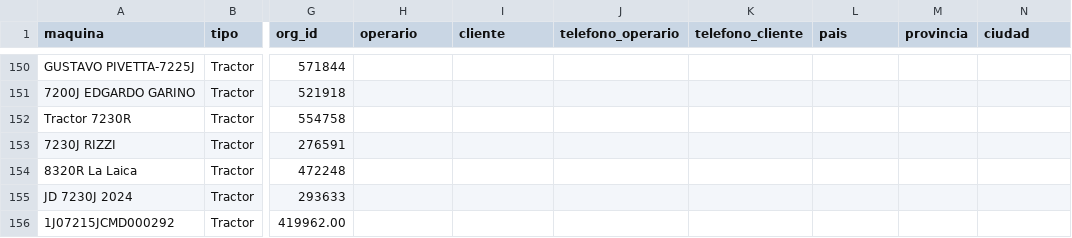
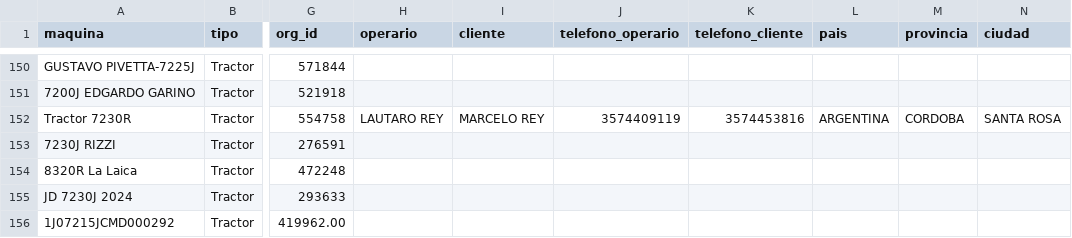
Before and after one commit to s-dagatti/crack_del_campo, a CSV file: data/base_de_clientes.csv, drawn as a sheet; only a part is shown, gaps mark what is left out; the diff names each change by its address in the sheet, - before the commit and + after, or states it on an @@ line.

Commit message:
Actualiza participante 1RW7230RCKS103727

```diff
--- a/data/base_de_clientes.csv
+++ b/data/base_de_clientes.csv
-H152 (operario): (empty)
+H152 (operario): LAUTARO REY
-I152 (cliente): (empty)
+I152 (cliente): MARCELO REY
-J152 (telefono_operario): (empty)
+J152 (telefono_operario): 3574409119
-K152 (telefono_cliente): (empty)
+K152 (telefono_cliente): 3574453816
-L152 (pais): (empty)
+L152 (pais): ARGENTINA
-M152 (provincia): (empty)
+M152 (provincia): CORDOBA
-N152 (ciudad): (empty)
+N152 (ciudad): SANTA ROSA
```
